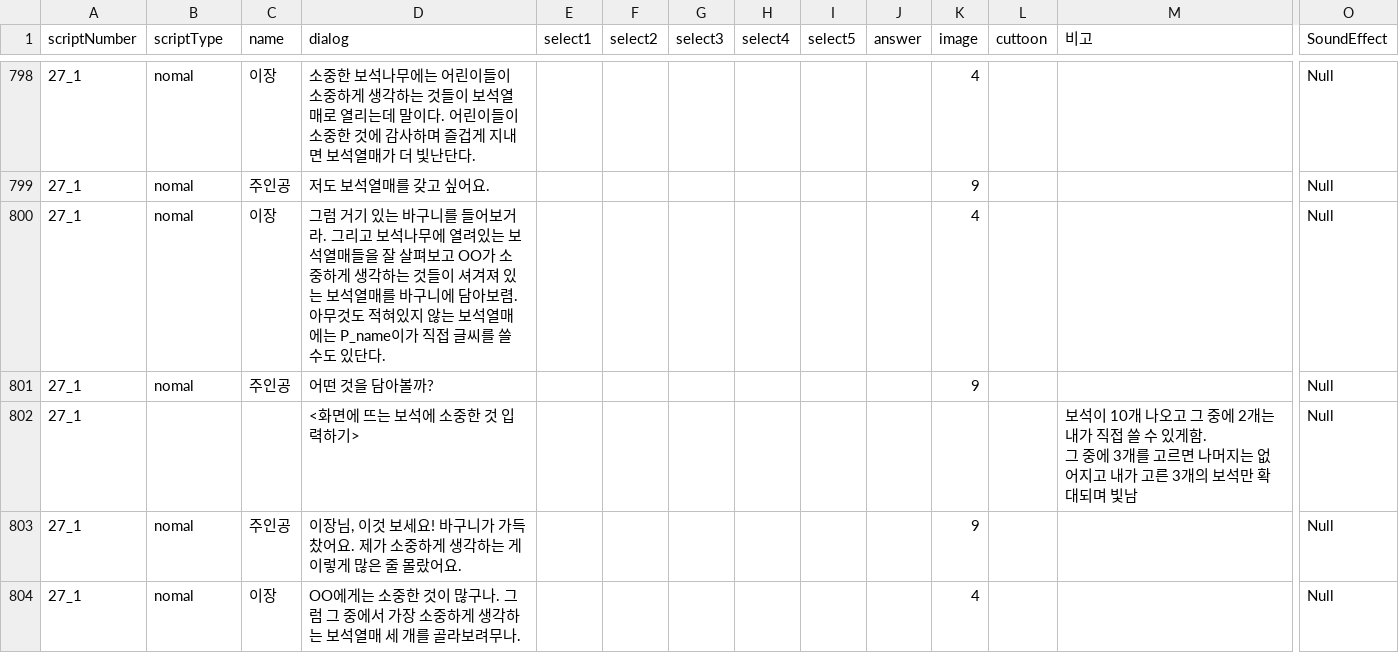
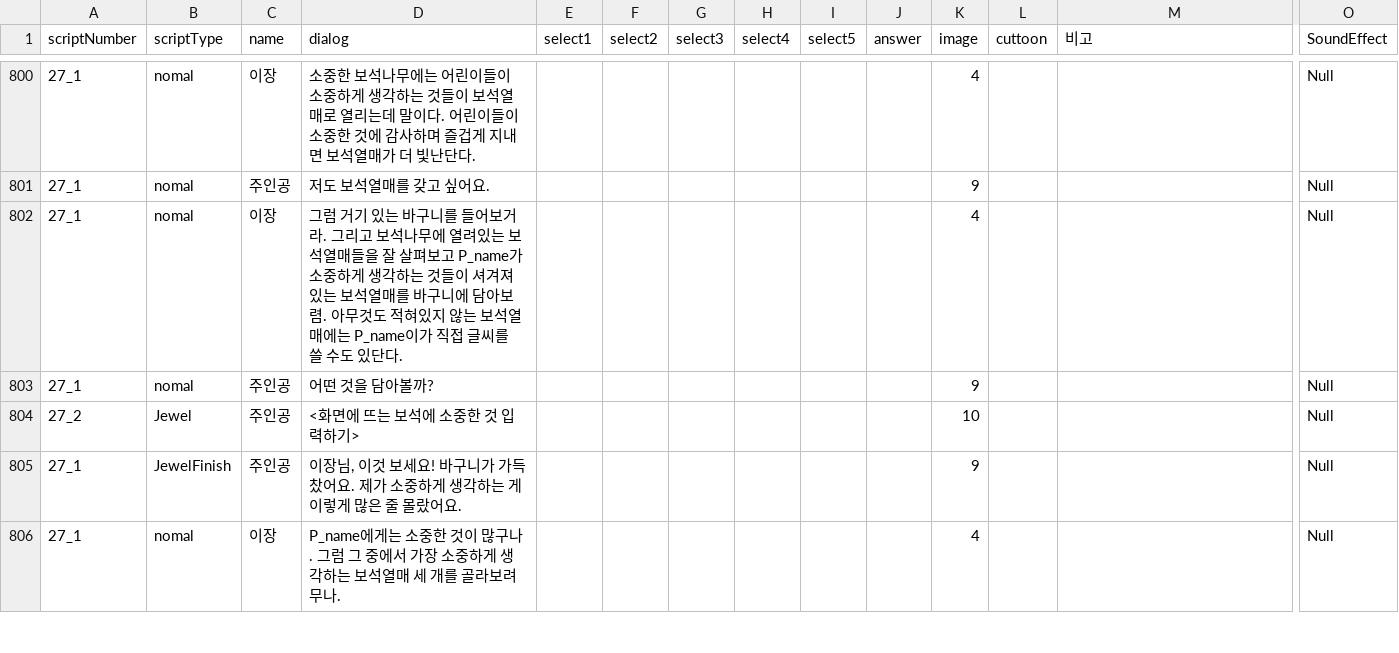
Before and after one commit to LHD-game/Loheldi_Game.V3, a CSV file: Loheldi_Project/Assets/Resources/Scripts/Quest/script.csv, drawn as a sheet; only a part is shown, gaps mark what is left out; removed rows and columns are numbered as before the commit, all else as after; rows hold the shown columns only; ↵ is a line break in a cell; the diff covers the shown part only; the diff names each change by its address in the sheet, - before the commit and + after, or states it on an @@ line.

```diff
--- a/Loheldi_Project/Assets/Resources/Scripts/Quest/script.csv
+++ b/Loheldi_Project/Assets/Resources/Scripts/Quest/script.csv
-D802 (dialog): …펴보고 OO가 소중…
+D802 (dialog): …펴보고 P_name가 소중…
-row 802: 27_1 |  |  | <화면에 뜨는 보석에 소중한 것 입력하기> |  |  |  |  |  |  |  |  | 보석이 10개 나오고 그 중에 2개는 내가 직접 쓸 수 있게함. ↵ 그 중에 3개를 고르면 나머지는 없어지고 내가 고른 3개의 보석만 확대되며 빛남 | Null
+row 804: 27_2 | Jewel | 주인공 | <화면에 뜨는 보석에 소중한 것 입력하기> |  |  |  |  |  |  | 10 |  |  | Null
-B805 (scriptType): nomal
+B805 (scriptType): JewelFinish
-D806 (dialog): OO에게는…
+D806 (dialog): P_name에게는…
```
Also changed, not shown: 4 added rows and 30 edited cells elsewhere in this file, Loheldi_Project/Assets/Resources/Scripts/Quest/scriptWeekend.csv, 26 other files.
